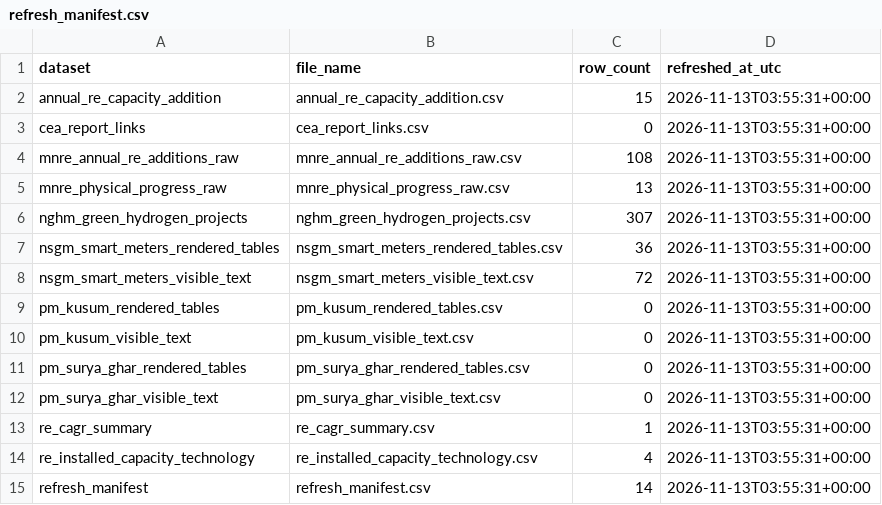
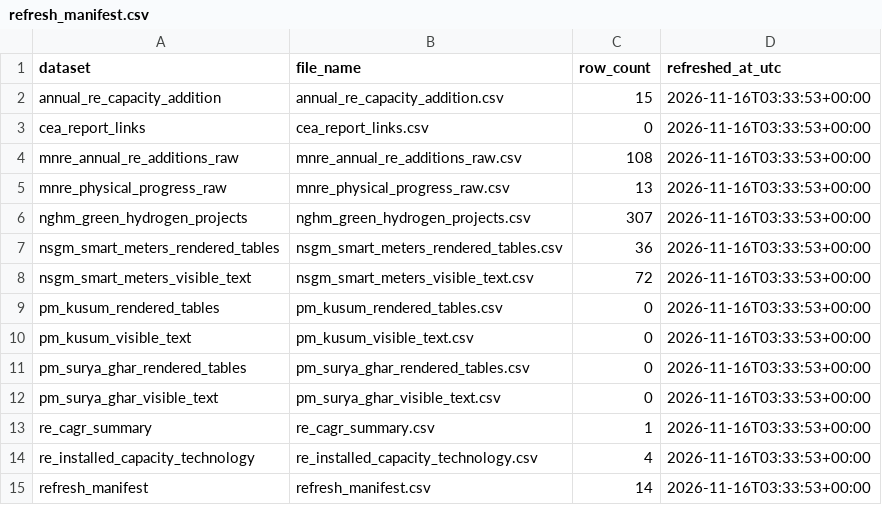
Before and after one commit to Naman7417/MIS-for-RE-Growth-in-the-country, a CSV file: powerbi-re-mis/data/refresh_manifest.csv, drawn as a sheet.

```diff
--- a/powerbi-re-mis/data/refresh_manifest.csv
+++ b/powerbi-re-mis/data/refresh_manifest.csv
@@ -1,15 +1,15 @@
 dataset,file_name,row_count,refreshed_at_utc
-annual_re_capacity_addition,annual_re_capacity_addition.csv,15,2026-11-13T03:55:31+00:00
-cea_report_links,cea_report_links.csv,0,2026-11-13T03:55:31+00:00
-mnre_annual_re_additions_raw,mnre_annual_re_additions_raw.csv,108,2026-11-13T03:55:31+00:00
-mnre_physical_progress_raw,mnre_physical_progress_raw.csv,13,2026-11-13T03:55:31+00:00
-nghm_green_hydrogen_projects,nghm_green_hydrogen_projects.csv,307,2026-11-13T03:55:31+00:00
-nsgm_smart_meters_rendered_tables,nsgm_smart_meters_rendered_tables.csv,36,2026-11-13T03:55:31+00:00
-nsgm_smart_meters_visible_text,nsgm_smart_meters_visible_text.csv,72,2026-11-13T03:55:31+00:00
-pm_kusum_rendered_tables,pm_kusum_rendered_tables.csv,0,2026-11-13T03:55:31+00:00
-pm_kusum_visible_text,pm_kusum_visible_text.csv,0,2026-11-13T03:55:31+00:00
-pm_surya_ghar_rendered_tables,pm_surya_ghar_rendered_tables.csv,0,2026-11-13T03:55:31+00:00
-pm_surya_ghar_visible_text,pm_surya_ghar_visible_text.csv,0,2026-11-13T03:55:31+00:00
-re_cagr_summary,re_cagr_summary.csv,1,2026-11-13T03:55:31+00:00
-re_installed_capacity_technology,re_installed_capacity_technology.csv,4,2026-11-13T03:55:31+00:00
-refresh_manifest,refresh_manifest.csv,14,2026-11-13T03:55:31+00:00
+annual_re_capacity_addition,annual_re_capacity_addition.csv,15,2026-11-16T03:33:53+00:00
+cea_report_links,cea_report_links.csv,0,2026-11-16T03:33:53+00:00
+mnre_annual_re_additions_raw,mnre_annual_re_additions_raw.csv,108,2026-11-16T03:33:53+00:00
+mnre_physical_progress_raw,mnre_physical_progress_raw.csv,13,2026-11-16T03:33:53+00:00
+nghm_green_hydrogen_projects,nghm_green_hydrogen_projects.csv,307,2026-11-16T03:33:53+00:00
+nsgm_smart_meters_rendered_tables,nsgm_smart_meters_rendered_tables.csv,36,2026-11-16T03:33:53+00:00
+nsgm_smart_meters_visible_text,nsgm_smart_meters_visible_text.csv,72,2026-11-16T03:33:53+00:00
+pm_kusum_rendered_tables,pm_kusum_rendered_tables.csv,0,2026-11-16T03:33:53+00:00
+pm_kusum_visible_text,pm_kusum_visible_text.csv,0,2026-11-16T03:33:53+00:00
+pm_surya_ghar_rendered_tables,pm_surya_ghar_rendered_tables.csv,0,2026-11-16T03:33:53+00:00
+pm_surya_ghar_visible_text,pm_surya_ghar_visible_text.csv,0,2026-11-16T03:33:53+00:00
+re_cagr_summary,re_cagr_summary.csv,1,2026-11-16T03:33:53+00:00
+re_installed_capacity_technology,re_installed_capacity_technology.csv,4,2026-11-16T03:33:53+00:00
+refresh_manifest,refresh_manifest.csv,14,2026-11-16T03:33:53+00:00
```
Also changed, not shown: powerbi-re-mis/data/refresh_errors.csv.
